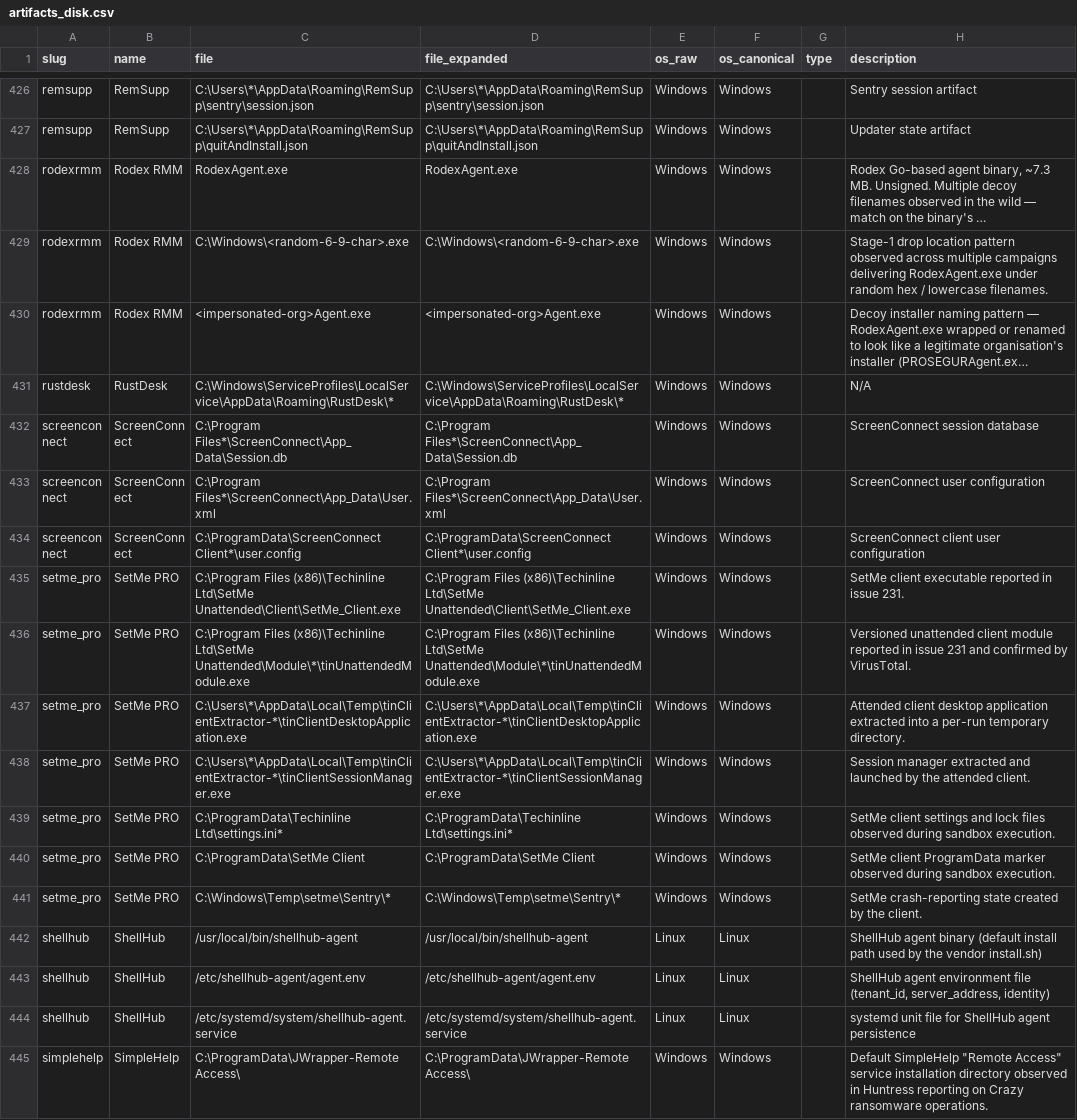
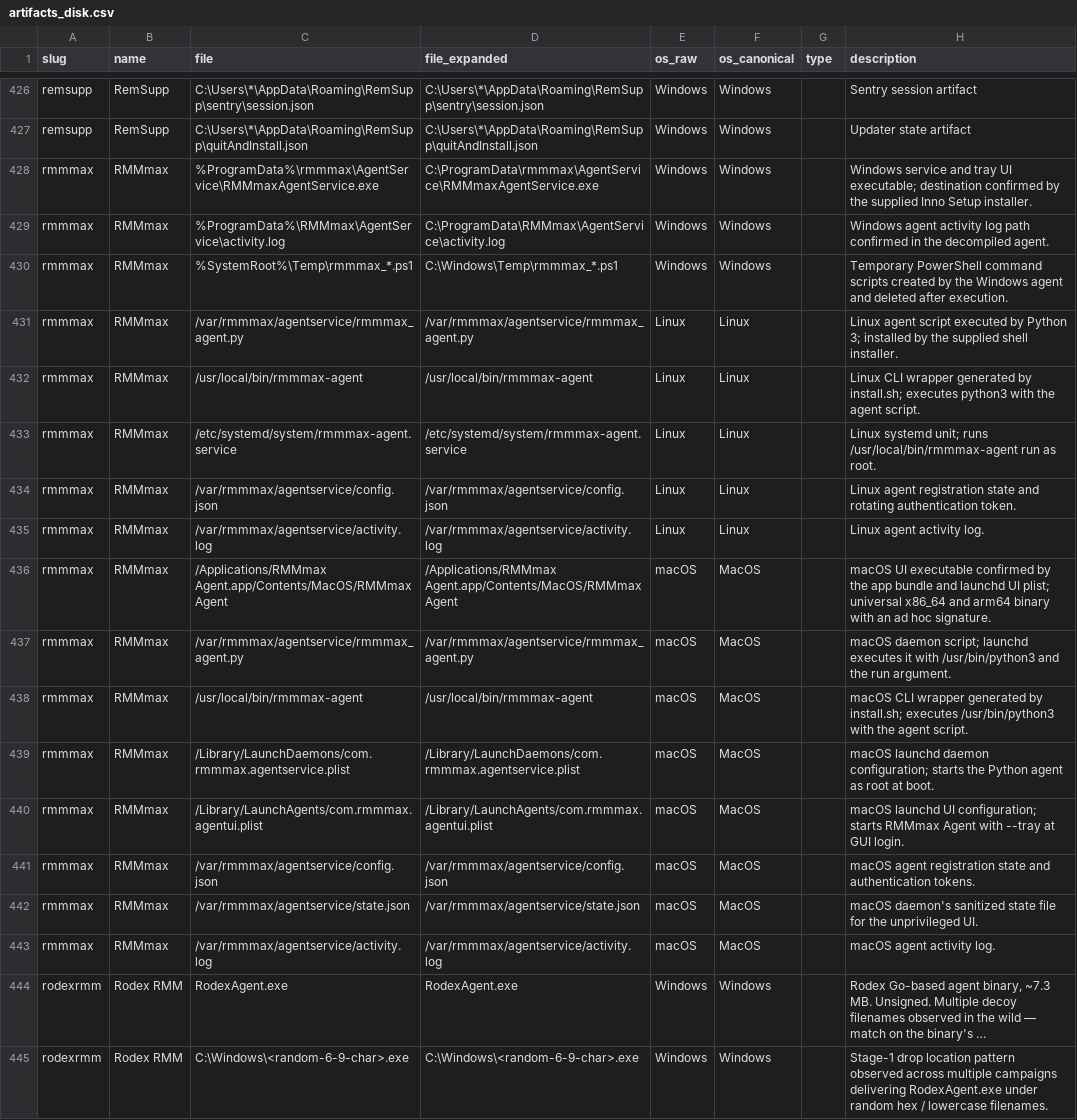
Before and after one commit to InfoSecJay/lolrmm-artifacts, a CSV file: data/csv/artifacts_disk.csv, drawn as a sheet; only a part is shown, gaps mark what is left out; the shorter side is filled out with more unchanged rows; long unchanged cells end in …; the diff names each change by its address in the sheet, - before the commit and + after, or states it on an @@ line.

```diff
--- a/data/csv/artifacts_disk.csv
+++ b/data/csv/artifacts_disk.csv
+row 428: rmmmax | RMMmax | %ProgramData%\rmmmax\AgentService\RMMmaxAgentService.exe | C:\ProgramData\rmmmax\AgentService\RMMmaxAgentService.exe | Windows | Windows |  | Windows service and tray UI executable; destination confirmed by the supplied Inno Setup installer.
+row 429: rmmmax | RMMmax | %ProgramData%\RMMmax\AgentService\activity.log | C:\ProgramData\RMMmax\AgentService\activity.log | Windows | Windows |  | Windows agent activity log path confirmed in the decompiled agent.
+row 430: rmmmax | RMMmax | %SystemRoot%\Temp\rmmmax_*.ps1 | C:\Windows\Temp\rmmmax_*.ps1 | Windows | Windows |  | Temporary PowerShell command scripts created by the Windows agent and deleted after execution.
+row 431: rmmmax | RMMmax | /var/rmmmax/agentservice/rmmmax_agent.py | /var/rmmmax/agentservice/rmmmax_agent.py | Linux | Linux |  | Linux agent script executed by Python 3; installed by the supplied shell installer.
+row 432: rmmmax | RMMmax | /usr/local/bin/rmmmax-agent | /usr/local/bin/rmmmax-agent | Linux | Linux |  | Linux CLI wrapper generated by install.sh; executes python3 with the agent script.
+row 433: rmmmax | RMMmax | /etc/systemd/system/rmmmax-agent.service | /etc/systemd/system/rmmmax-agent.service | Linux | Linux |  | Linux systemd unit; runs /usr/local/bin/rmmmax-agent run as root.
+row 434: rmmmax | RMMmax | /var/rmmmax/agentservice/config.json | /var/rmmmax/agentservice/config.json | Linux | Linux |  | Linux agent registration state and rotating authentication token.
+row 435: rmmmax | RMMmax | /var/rmmmax/agentservice/activity.log | /var/rmmmax/agentservice/activity.log | Linux | Linux |  | Linux agent activity log.
+row 436: rmmmax | RMMmax | /Applications/RMMmax Agent.app/Contents/MacOS/RMMmax Agent | /Applications/RMMmax Agent.app/Contents/MacOS/RMMmax Agent | macOS | MacOS |  | macOS UI executable confirmed by the app bundle and launchd UI plist; universal x86_64 and arm64 binary with an ad hoc signature.
+row 437: rmmmax | RMMmax | /var/rmmmax/agentservice/rmmmax_agent.py | /var/rmmmax/agentservice/rmmmax_agent.py | macOS | MacOS |  | macOS daemon script; launchd executes it with /usr/bin/python3 and the run argument.
+row 438: rmmmax | RMMmax | /usr/local/bin/rmmmax-agent | /usr/local/bin/rmmmax-agent | macOS | MacOS |  | macOS CLI wrapper generated by install.sh; executes /usr/bin/python3 with the agent script.
+row 439: rmmmax | RMMmax | /Library/LaunchDaemons/com.rmmmax.agentservice.plist | /Library/LaunchDaemons/com.rmmmax.agentservice.plist | macOS | MacOS |  | macOS launchd daemon configuration; starts the Python agent as root at boot.
+row 440: rmmmax | RMMmax | /Library/LaunchAgents/com.rmmmax.agentui.plist | /Library/LaunchAgents/com.rmmmax.agentui.plist | macOS | MacOS |  | macOS launchd UI configuration; starts RMMmax Agent with --tray at GUI login.
+row 441: rmmmax | RMMmax | /var/rmmmax/agentservice/config.json | /var/rmmmax/agentservice/config.json | macOS | MacOS |  | macOS agent registration state and authentication tokens.
+row 442: rmmmax | RMMmax | /var/rmmmax/agentservice/state.json | /var/rmmmax/agentservice/state.json | macOS | MacOS |  | macOS daemon's sanitized state file for the unprivileged UI.
+row 443: rmmmax | RMMmax | /var/rmmmax/agentservice/activity.log | /var/rmmmax/agentservice/activity.log | macOS | MacOS |  | macOS agent activity log.
```
Also changed, not shown: data/applications.csv, data/csv/artifacts_network.csv, 20 other files.
